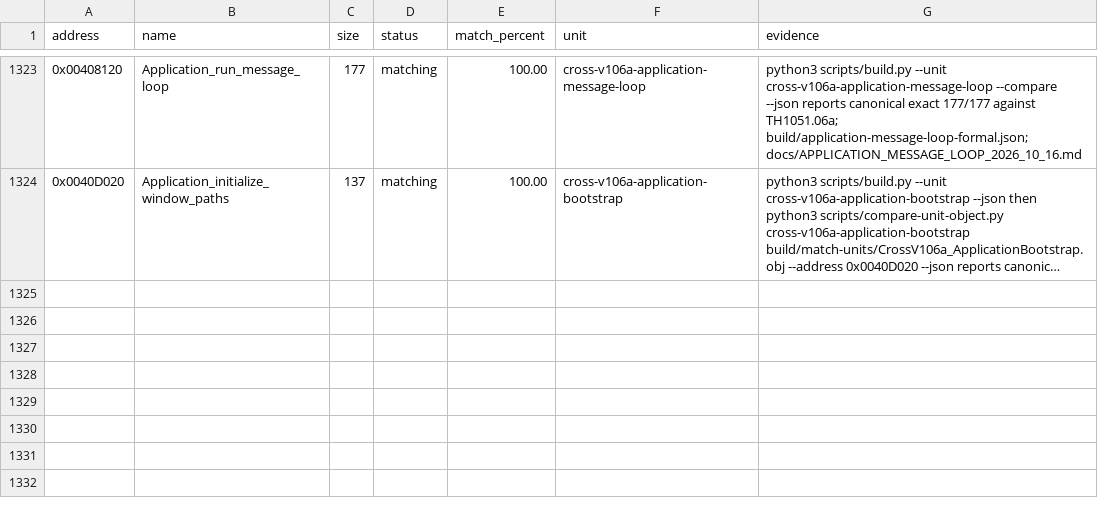
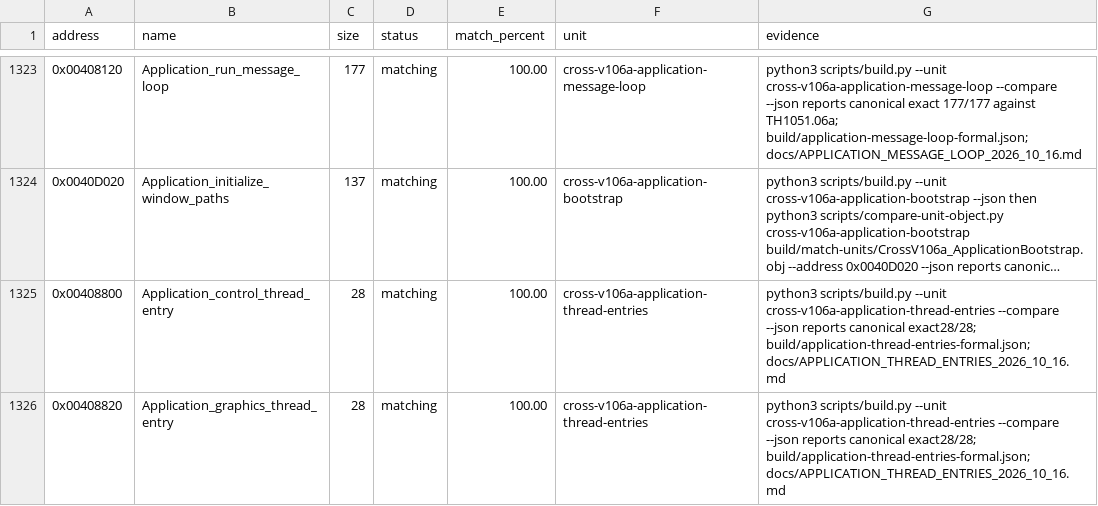
Before and after one commit to N0zoM1z0/th105, a CSV file: config/matches.csv, drawn as a sheet; only a part is shown, gaps mark what is left out; long unchanged cells end in …; the diff names each change by its address in the sheet, - before the commit and + after, or states it on an @@ line.

Commit message:
gpt-6.1-sol: match application COM thread entries

```diff
--- a/config/matches.csv
+++ b/config/matches.csv
+row 1325: 0x00408800 | Application_control_thread_entry | 28 | matching | 100.00 | cross-v106a-application-thread-entries | python3 scripts/build.py --unit cross-v106a-application-thread-entries --compare --json reports canonical exact28/28; build/application-thread-entries-formal.json; docs/APPLICATION_THREAD_ENTRIES_2026_10_16.md
+row 1326: 0x00408820 | Application_graphics_thread_entry | 28 | matching | 100.00 | cross-v106a-application-thread-entries | python3 scripts/build.py --unit cross-v106a-application-thread-entries --compare --json reports canonical exact28/28; build/application-thread-entries-formal.json; docs/APPLICATION_THREAD_ENTRIES_2026_10_16.md
```
Also changed, not shown: config/function-origins.csv, config/implemented.csv, 9 other files.
